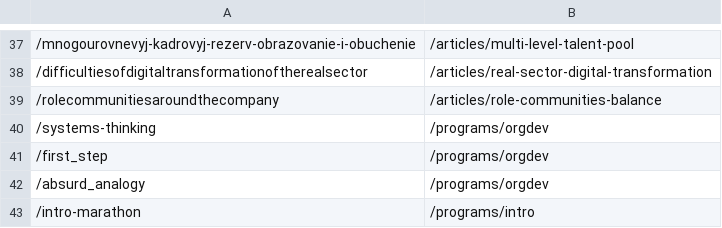
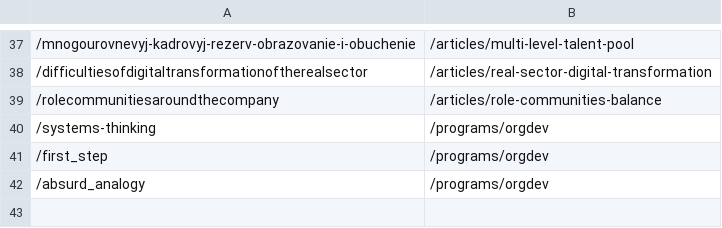
Before and after one commit to aisystant/ssm2025, a CSV file: nginx/internal-redirects.csv, drawn as a sheet; only a part is shown, gaps mark what is left out; the diff names each change by its address in the sheet, - before the commit and + after, or states it on an @@ line.

Commit message:
Marathon payment

```diff
--- a/nginx/internal-redirects.csv
+++ b/nginx/internal-redirects.csv
-row 43: /intro-marathon | /programs/intro
```
Also changed, not shown: 9 other files.
